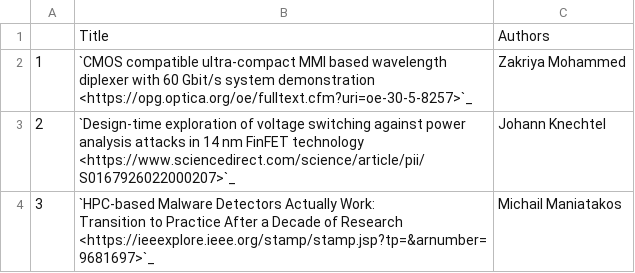
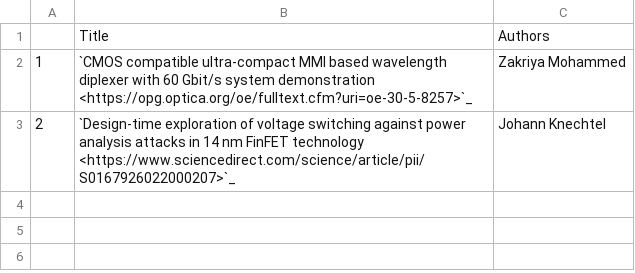
Before and after one commit to NYUAD-CRC/crc-docs, a CSV file: source/hpc/research/data/engineering-2022.csv, drawn as a sheet; ↵ is a line break in a cell; the diff names each change by its address in the sheet, - before the commit and + after, or states it on an @@ line.

```diff
--- a/source/hpc/research/data/engineering-2022.csv
+++ b/source/hpc/research/data/engineering-2022.csv
-row 4: 3 | `HPC-based Malware Detectors Actually Work: ↵ Transition to Practice After a Decade of Research <https://ieeexplore.ieee.org/stamp/stamp.jsp?tp=&arnumber=9681697>`_ | Michail Maniatakos
```
Also changed, not shown: 7 other files.
